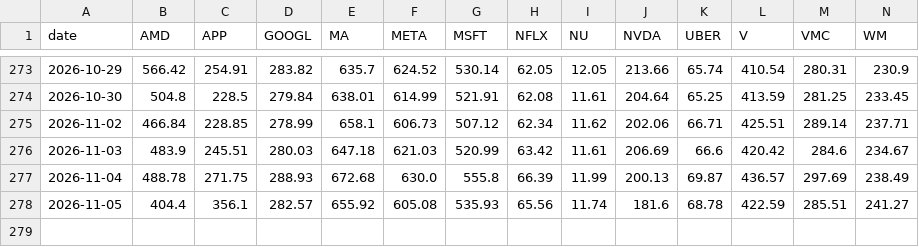
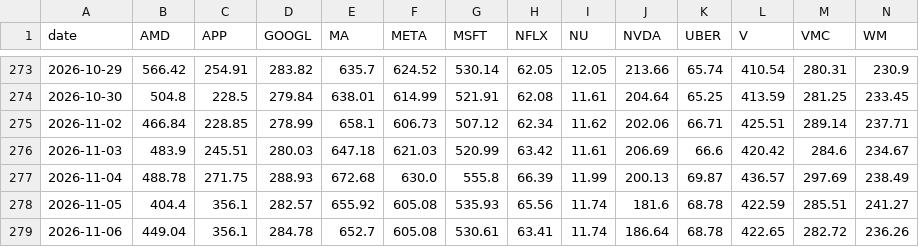
Before and after one commit to nicolasrole10/stocks-performance-dashboard, a CSV file: data/prices.csv, drawn as a sheet; only a part is shown, gaps mark what is left out; rows hold the shown columns only; the diff names each change by its address in the sheet, - before the commit and + after, or states it on an @@ line.

```diff
--- a/data/prices.csv
+++ b/data/prices.csv
+row 279: 2026-11-06 | 449.04 | 356.1 | 284.78 | 652.7 | 605.08 | 530.61 | 63.41 | 11.74 | 186.64 | 68.78 | 422.65 | 282.72 | 236.26
```
